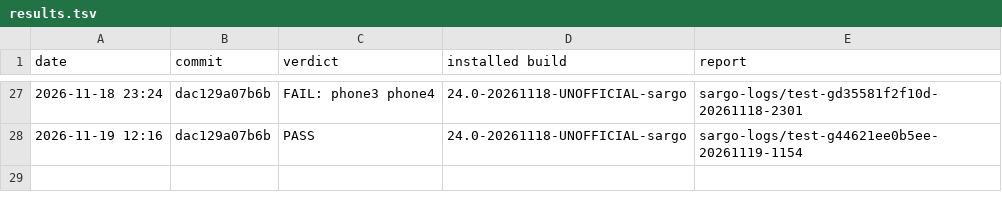
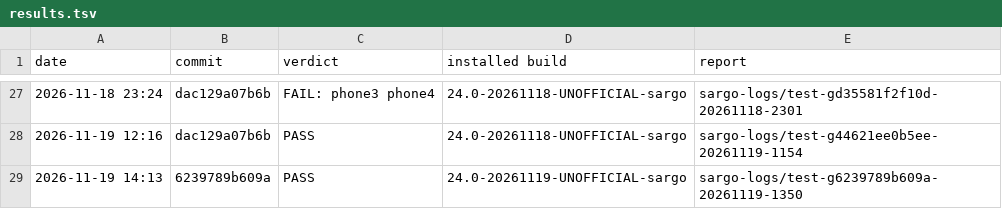
Before and after one commit to xbill9/android_kernel_google_msm-4.9, a TSV file: backport-tools/lineage-24.0/boot-test/results.tsv, drawn as a sheet; only a part is shown, gaps mark what is left out; the diff names each change by its address in the sheet, - before the commit and + after, or states it on an @@ line.

Commit message:
boot-test: sargo-test PASS on 6239789b609a

```diff
--- a/backport-tools/lineage-24.0/boot-test/results.tsv
+++ b/backport-tools/lineage-24.0/boot-test/results.tsv
+row 29: 2026-11-19 14:13 | 6239789b609a | PASS | 24.0-20261119-UNOFFICIAL-sargo | sargo-logs/test-g6239789b609a-20261119-1350
```
